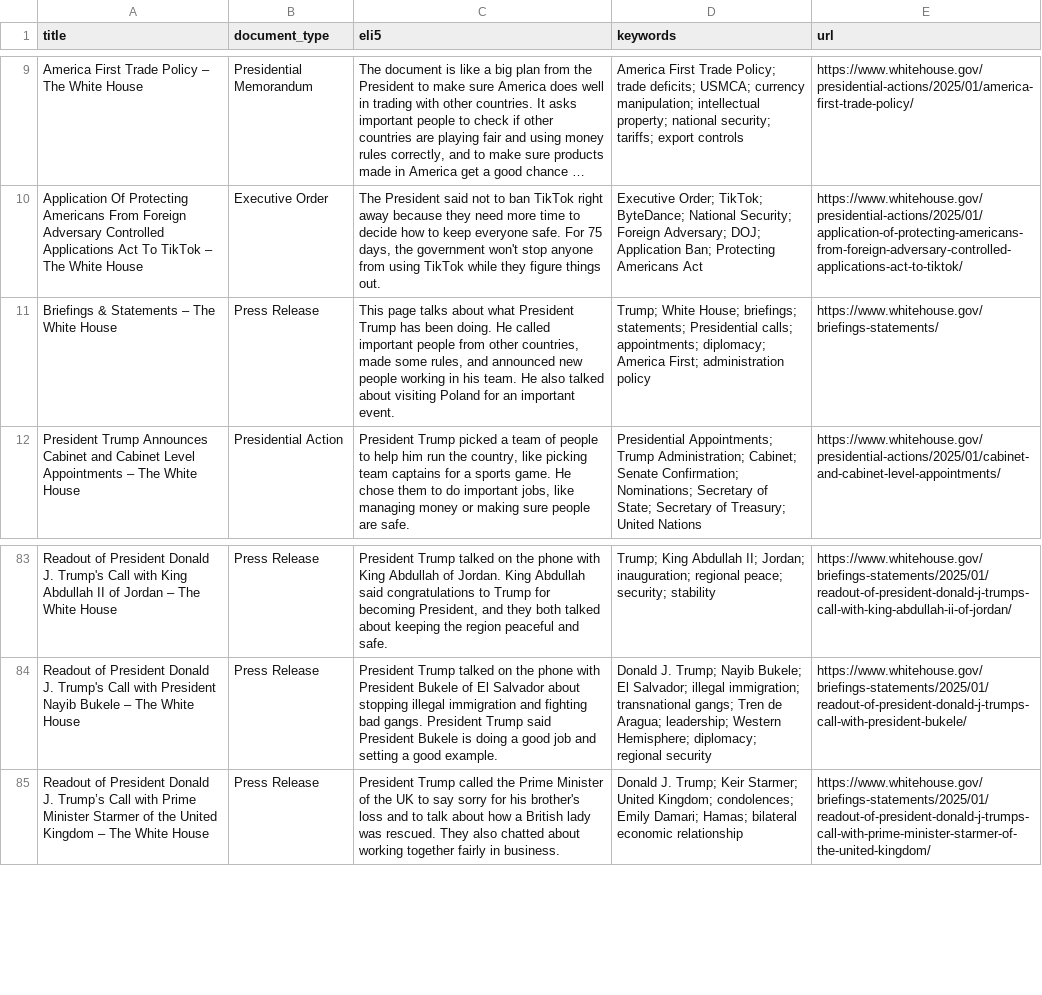
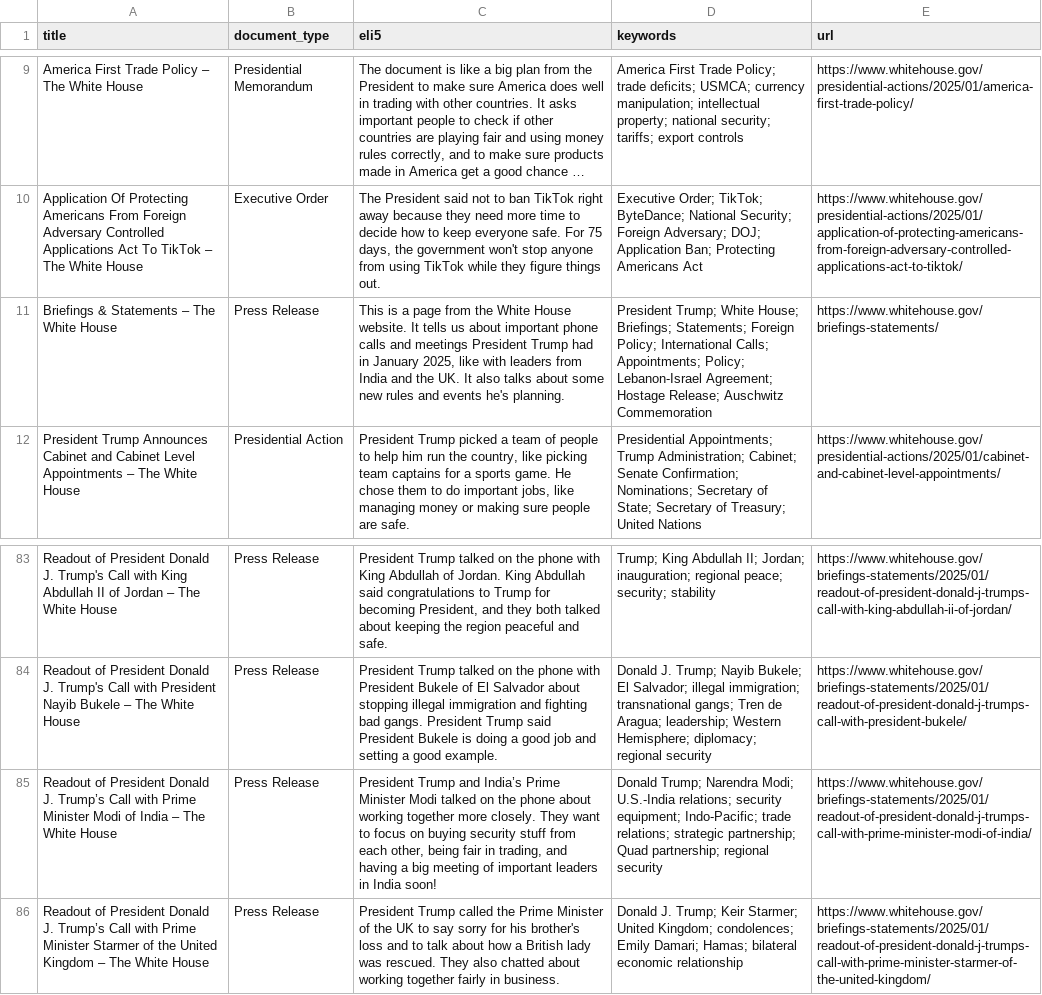
Before and after one commit to mjbommar/wh-pa, a CSV file: pages.csv, drawn as a sheet; only a part is shown, gaps mark what is left out; long unchanged cells end in …; the diff names each change by its address in the sheet, - before the commit and + after, or states it on an @@ line.

```diff
--- a/pages.csv
+++ b/pages.csv
-C11 (eli5): This page talks about what President Trump has been doing. He called important people from other countries, made some rules, and announced new people working in his team. He also talked about visiting Poland for an important event.
+C11 (eli5): This is a page from the White House website. It tells us about important phone calls and meetings President Trump had in January 2025, like with leaders from India and the UK. It also talks about some new rules and events he's planning.
-D11 (keywords): Trump; White House; briefings; statements; Presidential calls; appointments; diplomacy; America First; administration policy
+D11 (keywords): President Trump; White House; Briefings; Statements; Foreign Policy; International Calls; Appointments; Policy; Lebanon-Israel Agreement; Hostage Release; Auschwitz Commemoration
+row 85: Readout of President Donald J. Trump’s Call with Prime Minister Modi of India – The White House | Press Release | President Trump and India’s Prime Minister Modi talked on the phone about working together more closely. They want to focus on buying security stuff from each other, being fair in trading, and having a big meeting of important leaders in India soon! | Donald Trump; Narendra Modi; U.S.-India relations; security equipment; Indo-Pacific; trade relations; strategic partnership; Quad partnership; regional security | https://www.whitehouse.gov/briefings-statements/2025/01/readout-of-president-donald-j-trumps-call-with-prime-minister-modi-of-india/
```
Also changed, not shown: 7 other files.
